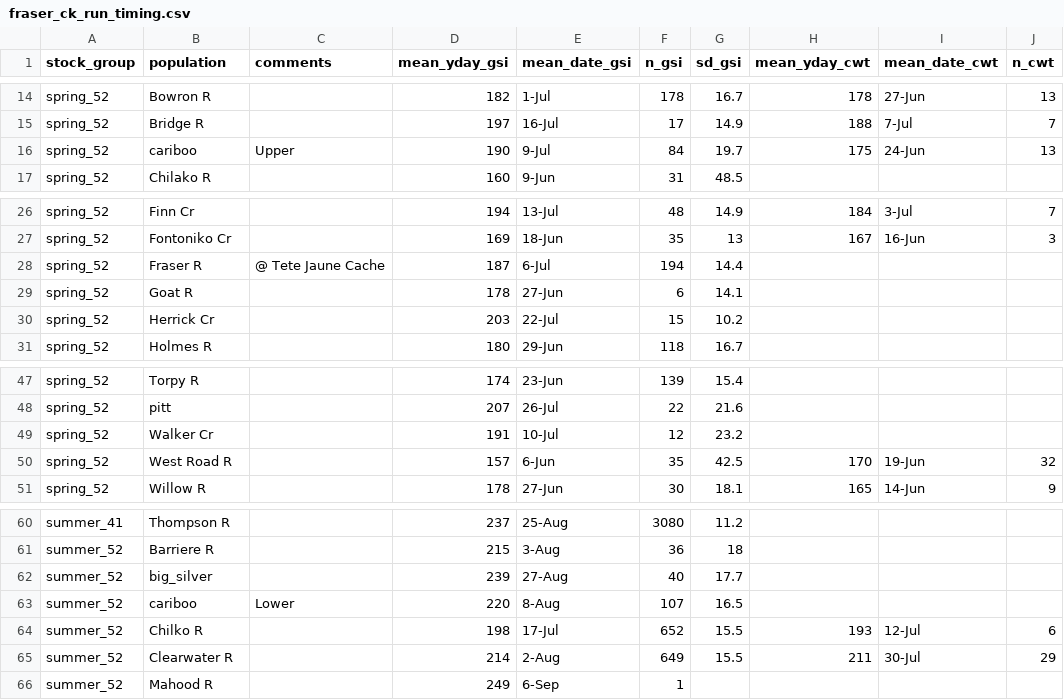
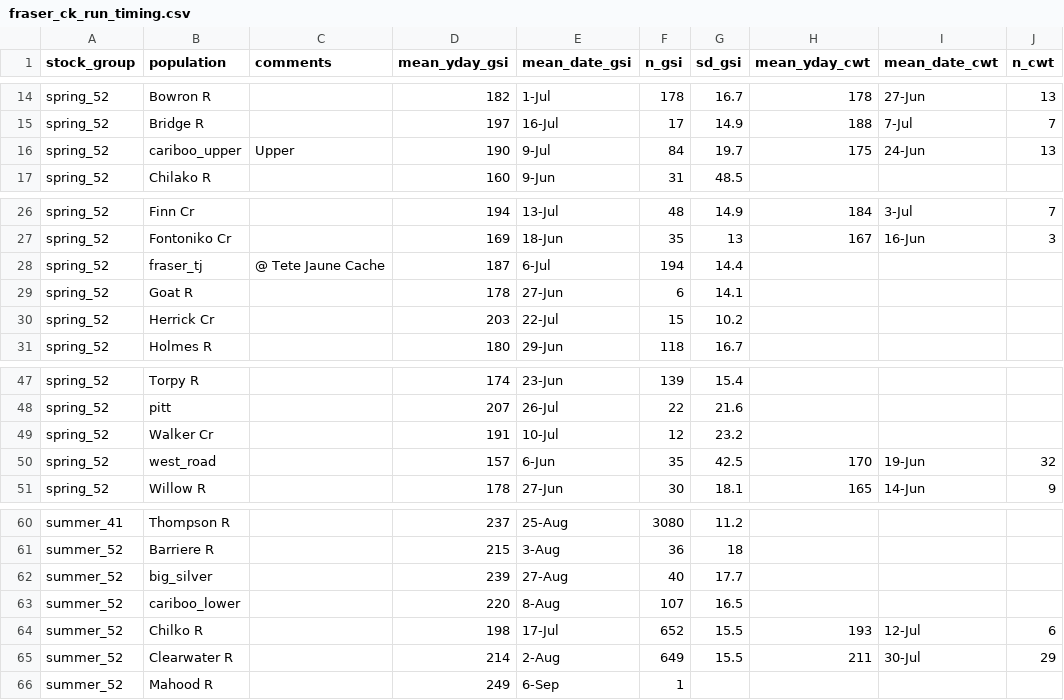
Before and after one commit to Pacific-salmon-assess/chinAvailability, a CSV file: data/run_size/fraser_ck_run_timing.csv, drawn as a sheet; only a part is shown, gaps mark what is left out; the diff names each change by its address in the sheet, - before the commit and + after, or states it on an @@ line.

```diff
--- a/data/run_size/fraser_ck_run_timing.csv
+++ b/data/run_size/fraser_ck_run_timing.csv
-B16 (population): cariboo
+B16 (population): cariboo_upper
-B28 (population): Fraser R
+B28 (population): fraser_tj
-B50 (population): West Road R
+B50 (population): west_road
-B63 (population): cariboo
+B63 (population): cariboo_lower
-C63 (comments): Lower
+C63 (comments): (empty)
```
Also changed, not shown: data/run_size/stock_summary.csv, 2 other files.
